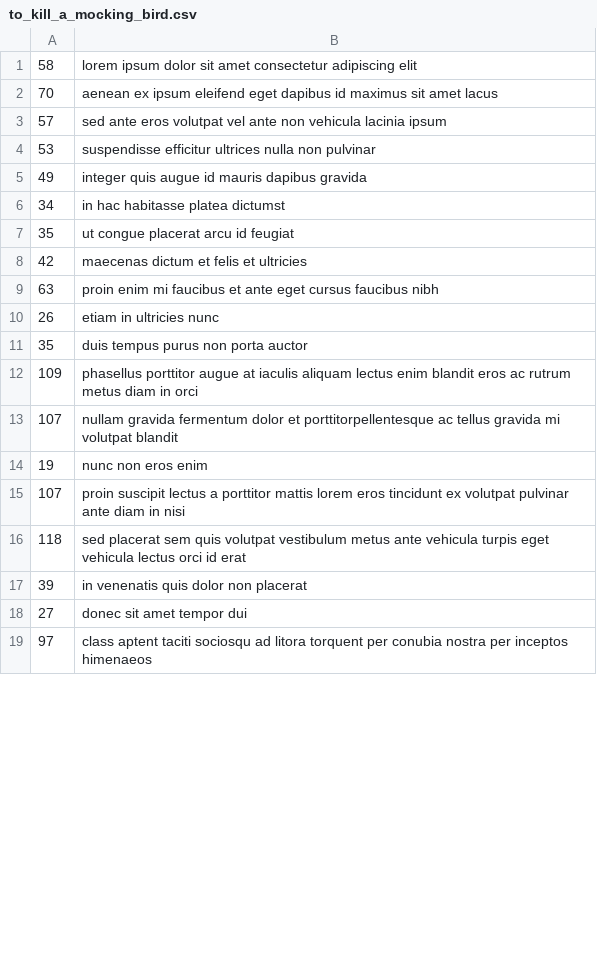
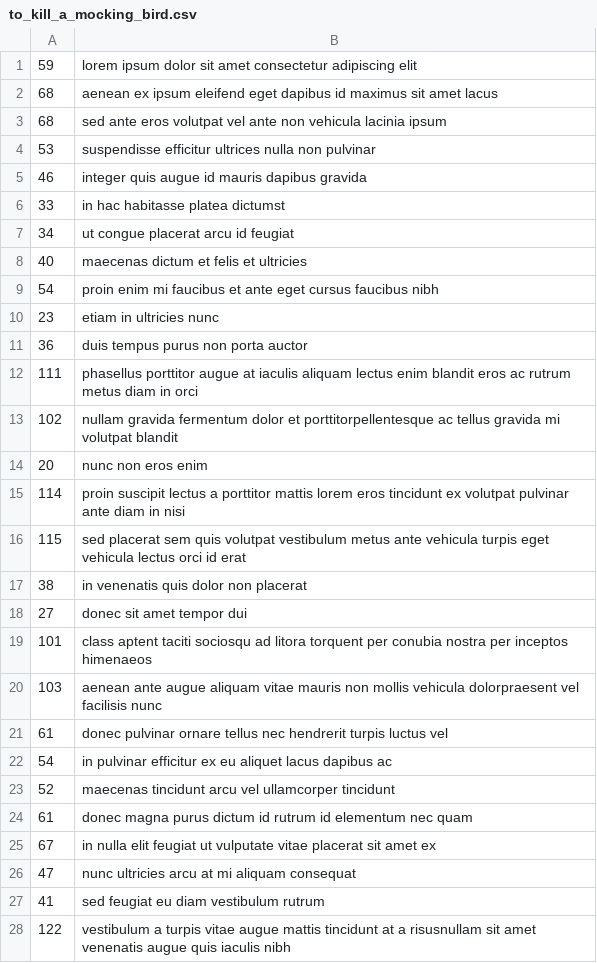
Before and after one commit to sampletext-hw/HW-Evolution, a CSV file: text_data/to_kill_a_mocking_bird.csv, drawn as a sheet; only a part is shown; the shorter side is filled out with more unchanged rows; the diff covers the shown part only.

Commit message:
Add more data

```diff
--- a/text_data/to_kill_a_mocking_bird.csv
+++ b/text_data/to_kill_a_mocking_bird.csv
@@ -1,18 +1,28 @@
-58, lorem ipsum dolor sit amet consectetur adipiscing elit
-70, aenean ex ipsum eleifend eget dapibus id maximus sit amet lacus
-57, sed ante eros volutpat vel ante non vehicula lacinia ipsum
+59, lorem ipsum dolor sit amet consectetur adipiscing elit
+68, aenean ex ipsum eleifend eget dapibus id maximus sit amet lacus
+68, sed ante eros volutpat vel ante non vehicula lacinia ipsum
 53, suspendisse efficitur ultrices nulla non pulvinar
-49, integer quis augue id mauris dapibus gravida
-34, in hac habitasse platea dictumst
-35, ut congue placerat arcu id feugiat
-42, maecenas dictum et felis et ultricies
-63, proin enim mi faucibus et ante eget cursus faucibus nibh
-26, etiam in ultricies nunc
-35, duis tempus purus non porta auctor
-109, phasellus porttitor augue at iaculis aliquam lectus enim blandit eros ac rutrum metus diam in orci
-107, nullam gravida fermentum dolor et porttitorpellentesque ac tellus gravida mi volutpat blandit
-19, nunc non eros enim
-107, proin suscipit lectus a porttitor mattis lorem eros tincidunt ex volutpat pulvinar ante diam in nisi
-118, sed placerat sem quis volutpat vestibulum metus ante vehicula turpis eget vehicula lectus orci id erat
-39, in venenatis quis dolor non placerat
+46, integer quis augue id mauris dapibus gravida
+33, in hac habitasse platea dictumst
+34, ut congue placerat arcu id feugiat
+40, maecenas dictum et felis et ultricies
+54, proin enim mi faucibus et ante eget cursus faucibus nibh
+23, etiam in ultricies nunc
+36, duis tempus purus non porta auctor
+111, phasellus porttitor augue at iaculis aliquam lectus enim blandit eros ac rutrum metus diam in orci
+102, nullam gravida fermentum dolor et porttitorpellentesque ac tellus gravida mi volutpat blandit
+20, nunc non eros enim
+114, proin suscipit lectus a porttitor mattis lorem eros tincidunt ex volutpat pulvinar ante diam in nisi
+115, sed placerat sem quis volutpat vestibulum metus ante vehicula turpis eget vehicula lectus orci id erat
+38, in venenatis quis dolor non placerat
 27, donec sit amet tempor dui
+101, class aptent taciti sociosqu ad litora torquent per conubia nostra per inceptos himenaeos
+103, aenean ante augue aliquam vitae mauris non mollis vehicula dolorpraesent vel facilisis nunc
+61, donec pulvinar ornare tellus nec hendrerit turpis luctus vel
+54, in pulvinar efficitur ex eu aliquet lacus dapibus ac
+52, maecenas tincidunt arcu vel ullamcorper tincidunt
+61, donec magna purus dictum id rutrum id elementum nec quam
+67, in nulla elit feugiat ut vulputate vitae placerat sit amet ex
+47, nunc ultricies arcu at mi aliquam consequat
+41, sed feugiat eu diam vestibulum rutrum
+122, vestibulum a turpis vitae augue mattis tincidunt at a risusnullam sit amet venenatis augue quis iaculis nibh
```
Also changed, not shown: 22 added rows, 32 removed rows and 52 edited cells elsewhere in this file, 5 other files.
